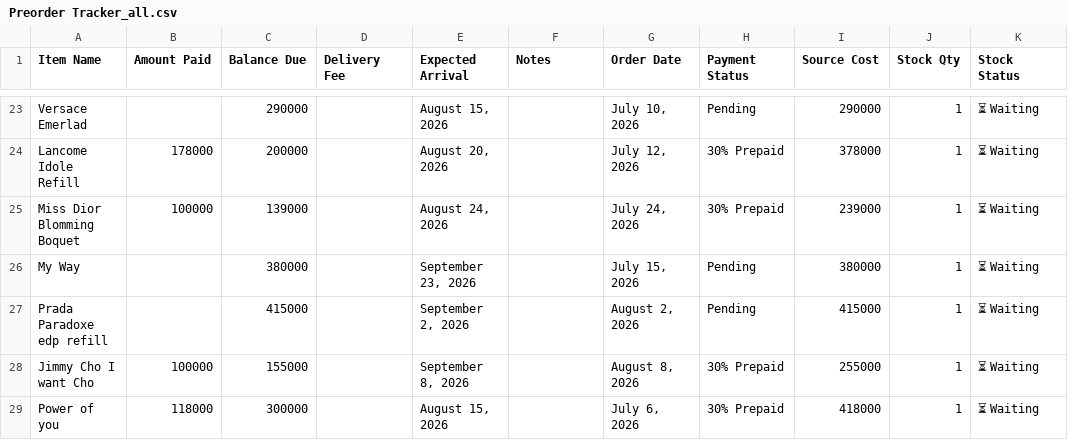
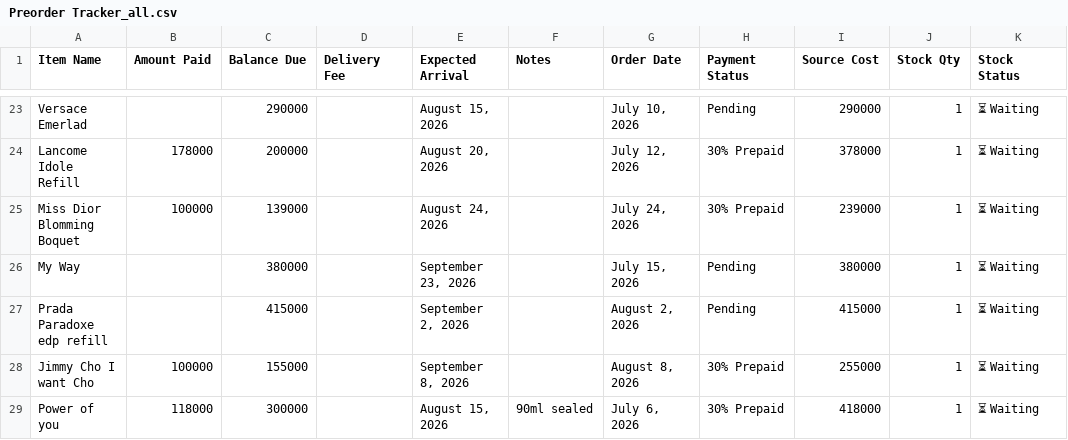
Before and after one commit to ohnmarsoe-git/scent-inventory-app, a CSV file: docs/Preorder Tracker_all.csv, drawn as a sheet; only a part is shown, gaps mark what is left out; the diff names each change by its address in the sheet, - before the commit and + after, or states it on an @@ line.

```diff
--- a/docs/Preorder Tracker_all.csv
+++ b/docs/Preorder Tracker_all.csv
-F29 (Notes): (empty)
+F29 (Notes): 90ml sealed
```
Also changed, not shown: 2 other files.
